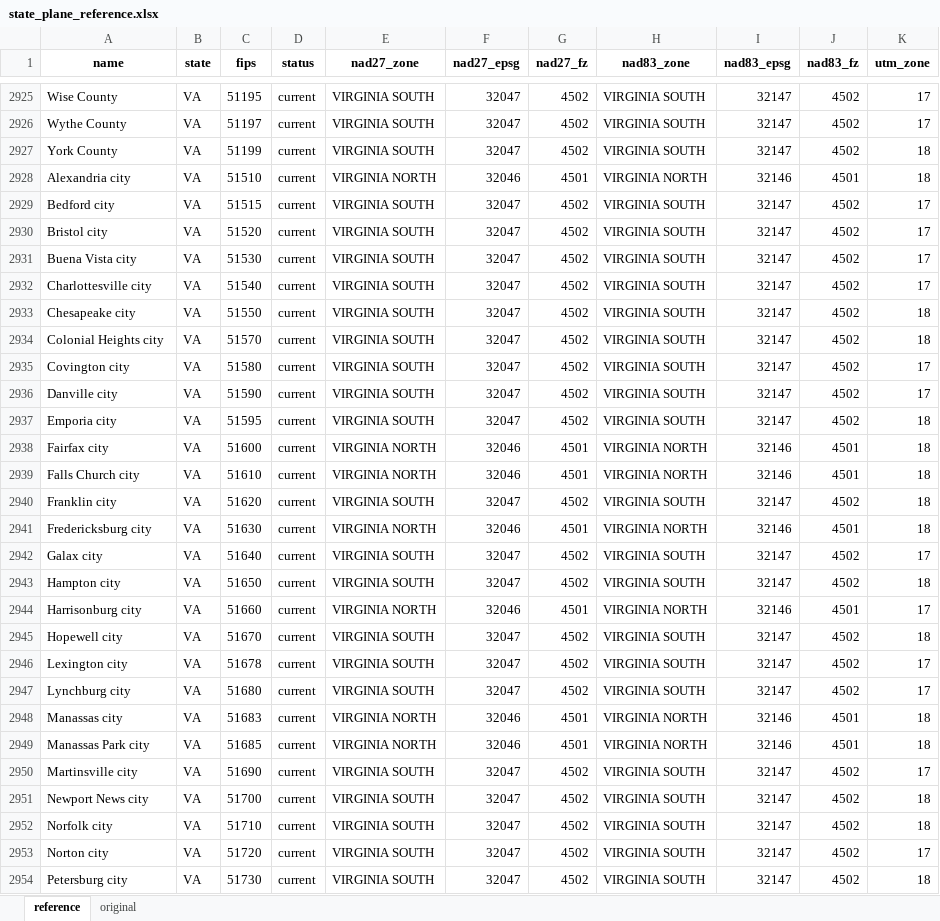
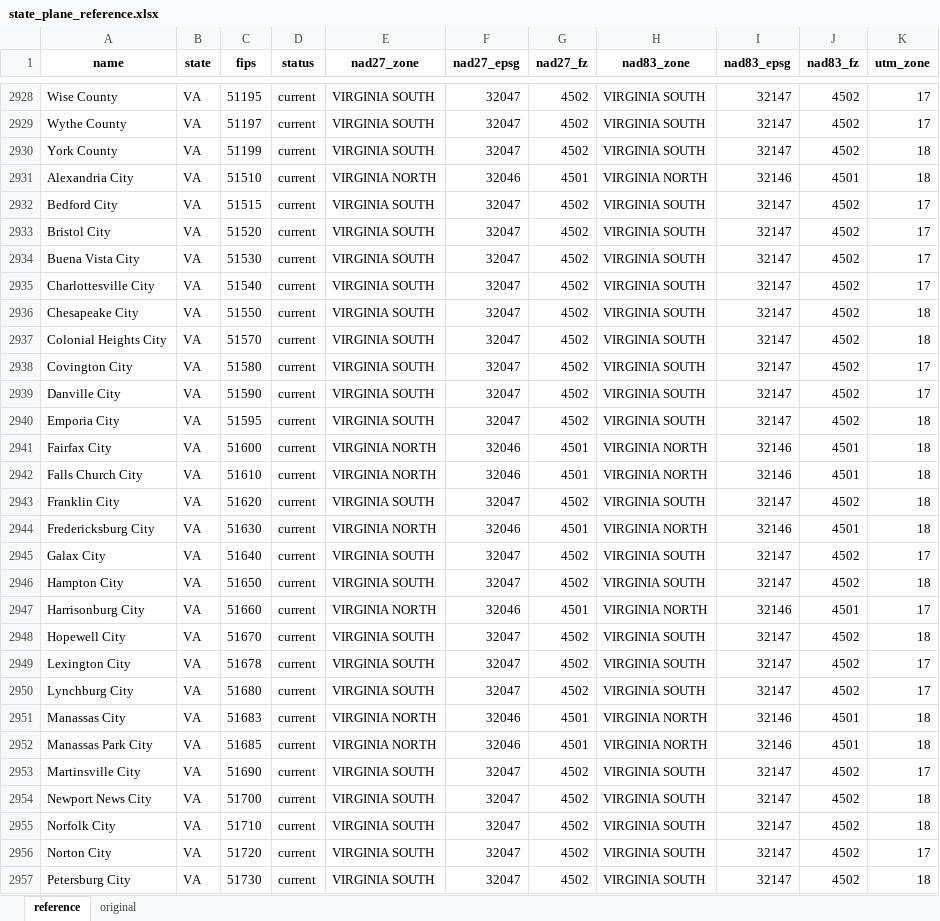
Before and after one commit to ret3/stateplane, an Excel workbook: state_plane_reference.xlsx, sheet reference, drawn as a sheet; only a part is shown, gaps mark what is left out; values as stored, in another font and other column widths than the file's, no borders; charts and pictures not drawn; addresses are those after the commit; the diff covers the shown part only; the diff names each change by its address in the sheet, - before the commit and + after, or states it on an @@ line.

```diff
--- a/state_plane_reference.xlsx (sheet reference)
+++ b/state_plane_reference.xlsx (sheet reference)
-A2931 (name): Alexandria city
+A2931 (name): Alexandria City
-A2932 (name): Bedford city
+A2932 (name): Bedford City
-A2933 (name): Bristol city
+A2933 (name): Bristol City
-A2934 (name): Buena Vista city
+A2934 (name): Buena Vista City
-A2935 (name): Charlottesville city
+A2935 (name): Charlottesville City
-A2936 (name): Chesapeake city
+A2936 (name): Chesapeake City
-A2937 (name): Colonial Heights city
+A2937 (name): Colonial Heights City
-A2938 (name): Covington city
+A2938 (name): Covington City
-A2939 (name): Danville city
+A2939 (name): Danville City
-A2940 (name): Emporia city
+A2940 (name): Emporia City
-A2941 (name): Fairfax city
+A2941 (name): Fairfax City
-A2942 (name): Falls Church city
+A2942 (name): Falls Church City
-A2943 (name): Franklin city
+A2943 (name): Franklin City
-A2944 (name): Fredericksburg city
+A2944 (name): Fredericksburg City
-A2945 (name): Galax city
+A2945 (name): Galax City
-A2946 (name): Hampton city
+A2946 (name): Hampton City
-A2947 (name): Harrisonburg city
+A2947 (name): Harrisonburg City
-A2948 (name): Hopewell city
+A2948 (name): Hopewell City
-A2949 (name): Lexington city
+A2949 (name): Lexington City
-A2950 (name): Lynchburg city
+A2950 (name): Lynchburg City
-A2951 (name): Manassas city
+A2951 (name): Manassas City
-A2952 (name): Manassas Park city
+A2952 (name): Manassas Park City
-A2953 (name): Martinsville city
+A2953 (name): Martinsville City
-A2954 (name): Newport News city
+A2954 (name): Newport News City
-A2955 (name): Norfolk city
+A2955 (name): Norfolk City
-A2956 (name): Norton city
+A2956 (name): Norton City
-A2957 (name): Petersburg city
+A2957 (name): Petersburg City
```
Also changed, not shown: 90 added rows and 16 edited cells elsewhere in this sheet.
